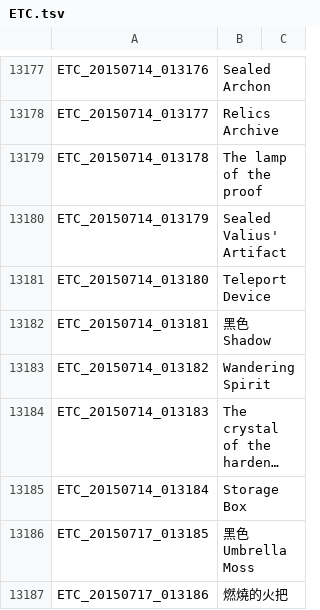
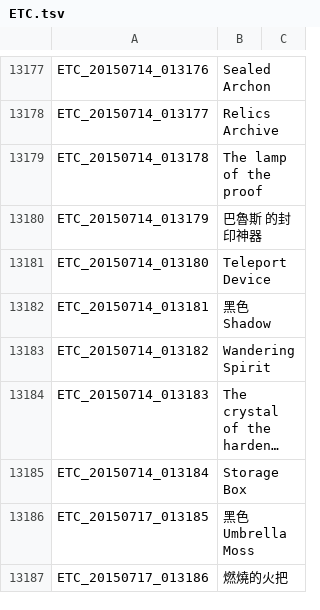
Before and after one commit to Meowurs/TreeOfSaviorChineseTraditional, a TSV file: ETC.tsv, drawn as a sheet; only a part is shown, gaps mark what is left out; long unchanged cells end in …; the diff covers the shown part only.

Commit message:
Valius' Eternal Resting Place/巴魯斯長眠地 (任務提示/互動提示)

```diff
--- a/ETC.tsv
+++ b/ETC.tsv
@@ -13179,3 +13179,3 @@ ETC_20150714_013177	Relics Archive
 ETC_20150714_013178	The lamp of the proof
-ETC_20150714_013179	Sealed Valius' Artifact
+ETC_20150714_013179	巴魯斯 的封印神器
 ETC_20150714_013180	Teleport Device
```
Also changed, not shown: 21 edited cells elsewhere in this file.
